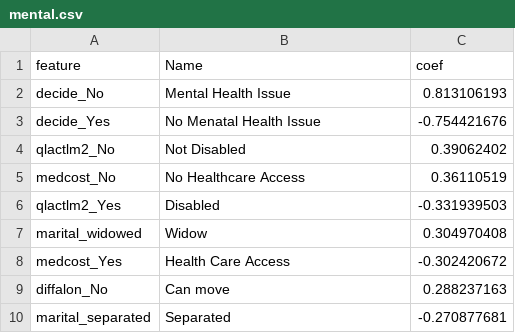
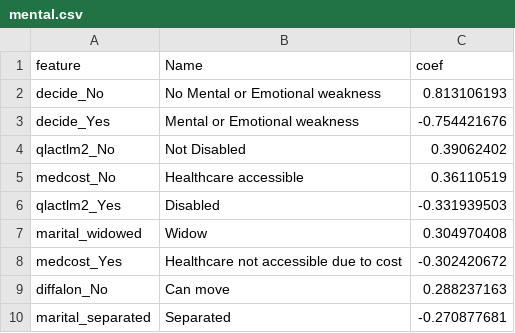
Before and after one commit to tatertot/dva-team-129, a CSV file: public/mental.csv, drawn as a sheet; only a part is shown.

```diff
--- a/public/mental.csv
+++ b/public/mental.csv
@@ -1,9 +1,9 @@
 feature,Name,coef
-decide_No,Mental Health Issue,0.813106193
-decide_Yes,No Menatal Health Issue,-0.754421676
+decide_No,No Mental or Emotional weakness,0.813106193
+decide_Yes,Mental or Emotional weakness,-0.754421676
 qlactlm2_No,Not Disabled,0.39062402
-medcost_No,No Healthcare Access,0.36110519
+medcost_No,Healthcare accessible,0.36110519
 qlactlm2_Yes,Disabled,-0.331939503
 marital_widowed,Widow,0.304970408
-medcost_Yes,Health Care Access,-0.302420672
+medcost_Yes,Healthcare not accessible due to cost,-0.302420672
 diffalon_No,Can move,0.288237163
```
Also changed, not shown: public/physical.csv, 1 other file.
